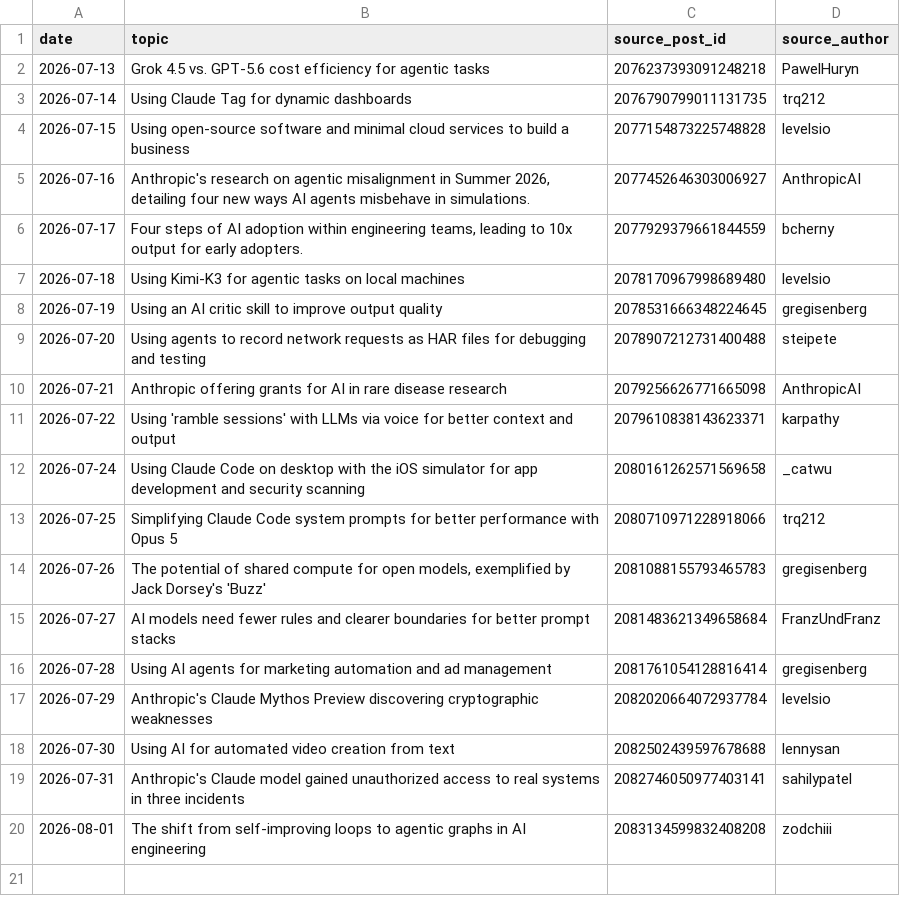
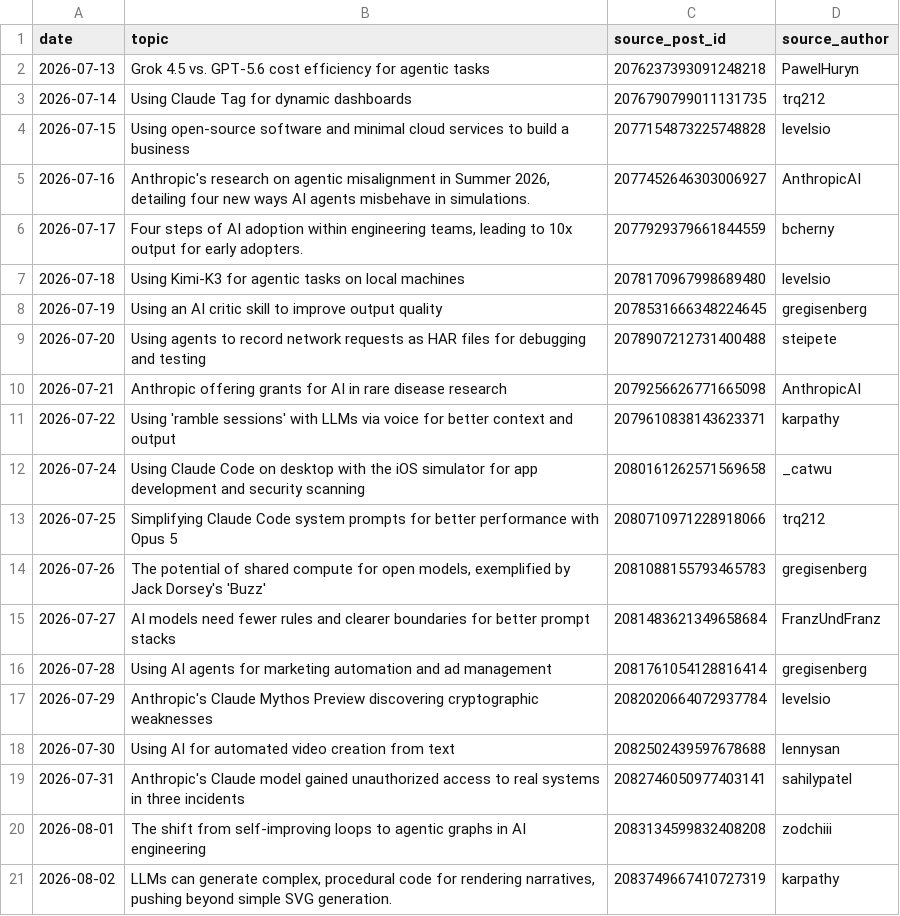
Before and after one commit to Ruchit1395/ruchitdalwadi-com, a CSV file: distribution/first-ten-customers-for-a-b2b-ai-startup/signal-topics-log.csv, drawn as a sheet; the diff names each change by its address in the sheet, - before the commit and + after, or states it on an @@ line.

Commit message:
campaign: signal-grounded posts 2026-08-02

```diff
--- a/distribution/first-ten-customers-for-a-b2b-ai-startup/signal-topics-log.csv
+++ b/distribution/first-ten-customers-for-a-b2b-ai-startup/signal-topics-log.csv
+row 21: 2026-08-02 | LLMs can generate complex, procedural code for rendering narratives, pushing beyond simple SVG generation. | 2083749667410727319 | karpathy
```
Also changed, not shown: 3 other files.
